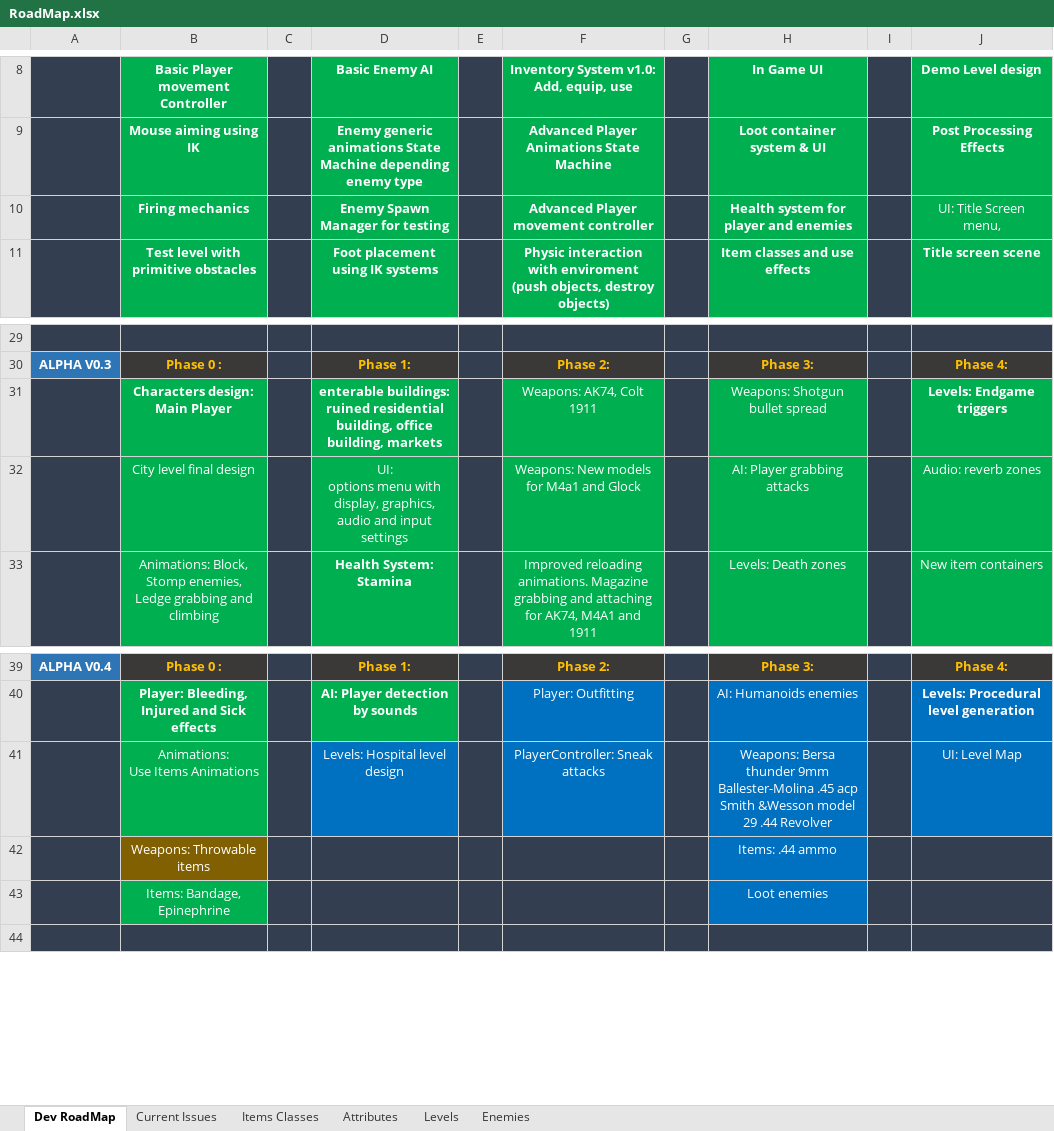
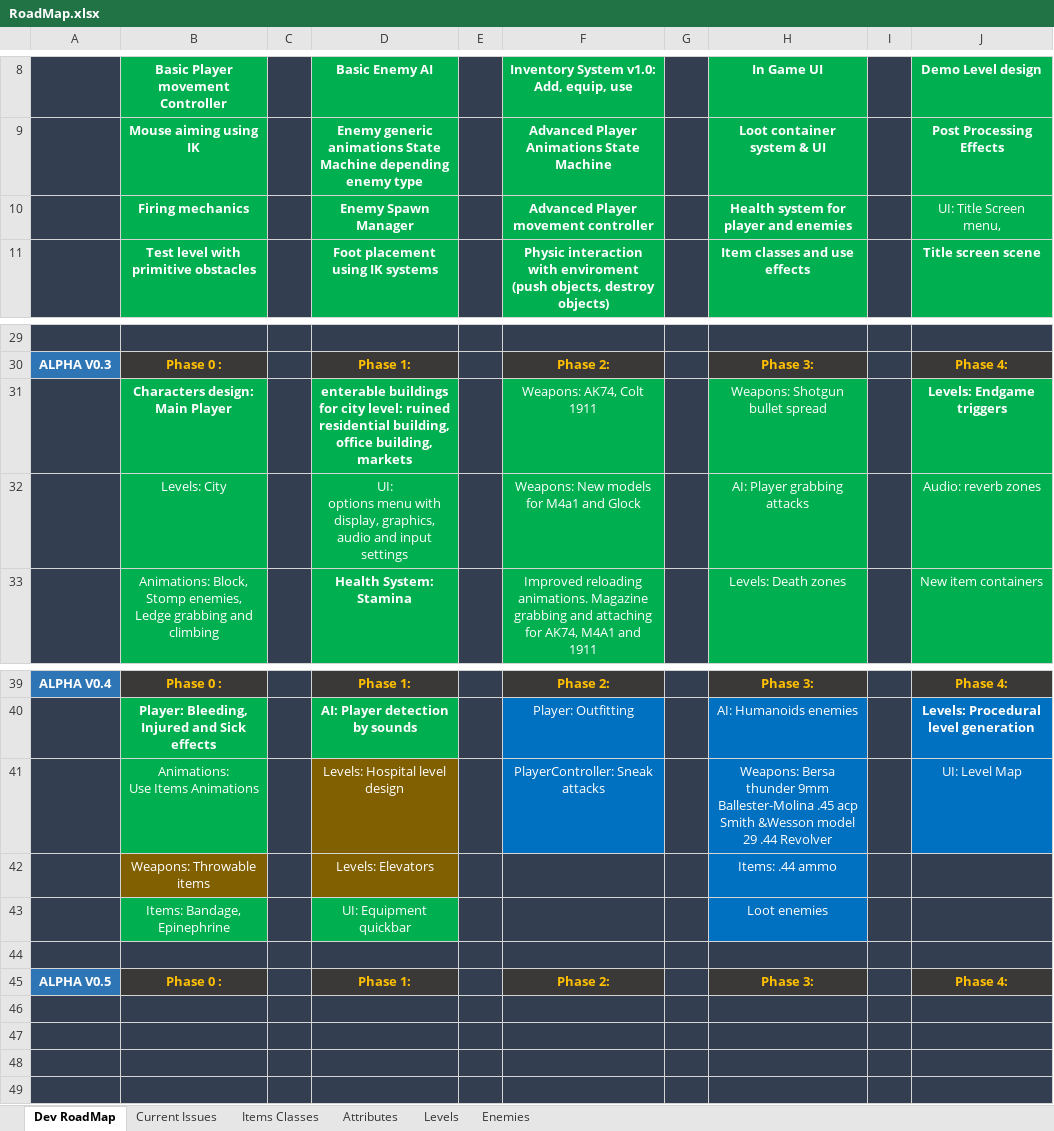
Before and after one commit to garri87/Zcavenger, an Excel workbook: RoadMap.xlsx, sheet Dev RoadMap, drawn as a sheet; only a part is shown, gaps mark what is left out; values as stored, in another font and other column widths than the file's, no borders; the diff names each change by its address in the sheet, - before the commit and + after, or states it on an @@ line.

Commit message:
Update Roadmap

```diff
--- a/RoadMap.xlsx (sheet Dev RoadMap)
+++ b/RoadMap.xlsx (sheet Dev RoadMap)
-D10: Enemy Spawn Manager for testing
+D10: Enemy Spawn Manager
-D31: enterable buildings: ruined residential…
+D31: enterable buildings for city level: ruined residential…
-B32: City level final design
+B32: Levels: City
-D41 fill: #0070C0
+D41 fill: #806000
-D42: (empty)
+D42: Levels: Elevators
-D42 fill: #333F50
+D42 fill: #806000
-D43: (empty)
+D43: UI: Equipment quickbar
-D43 fill: #333F50
+D43 fill: #00B050
+row 44: (empty)
+row 45: ALPHA V0.5 | Phase 0 : |  | Phase 1: |  | Phase 2: |  | Phase 3: |  | Phase 4:
+row 46: (empty)
+row 47: (empty)
+row 48: (empty)
```
